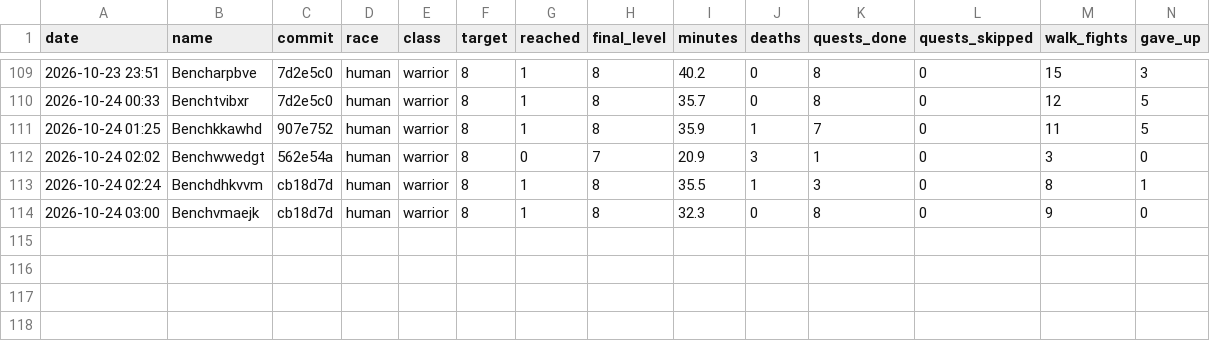
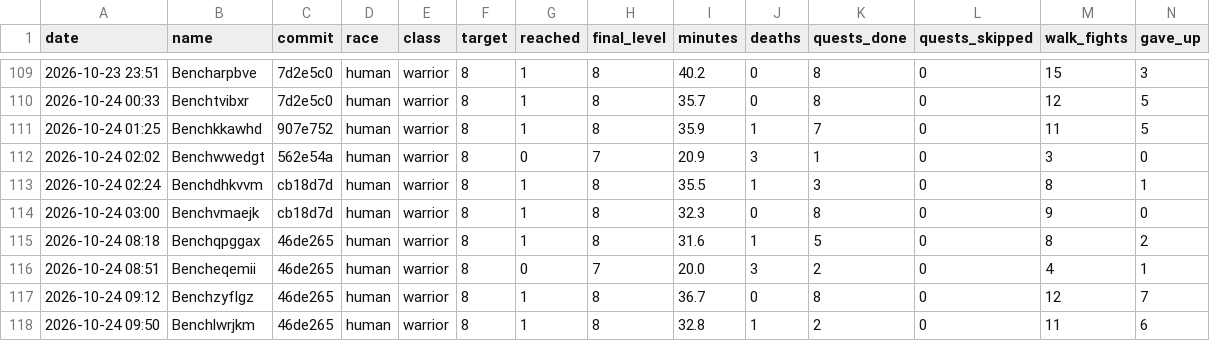
Before and after one commit to Rabhynoide/agent-wow-workspace, a CSV file: journal/bench/results.csv, drawn as a sheet; only a part is shown, gaps mark what is left out; rows hold the shown columns only; the diff names each change by its address in the sheet, - before the commit and + after, or states it on an @@ line.

```diff
--- a/journal/bench/results.csv
+++ b/journal/bench/results.csv
+row 115: 2026-10-24 08:18 | Benchqpggax | 46de265 | human | warrior | 8 | 1 | 8 | 31.6 | 1 | 5 | 0 | 8 | 2
+row 116: 2026-10-24 08:51 | Bencheqemii | 46de265 | human | warrior | 8 | 0 | 7 | 20.0 | 3 | 2 | 0 | 4 | 1
+row 117: 2026-10-24 09:12 | Benchzyflgz | 46de265 | human | warrior | 8 | 1 | 8 | 36.7 | 0 | 8 | 0 | 12 | 7
+row 118: 2026-10-24 09:50 | Benchlwrjkm | 46de265 | human | warrior | 8 | 1 | 8 | 32.8 | 1 | 2 | 0 | 11 | 6
```
Also changed, not shown: 8 other files.
